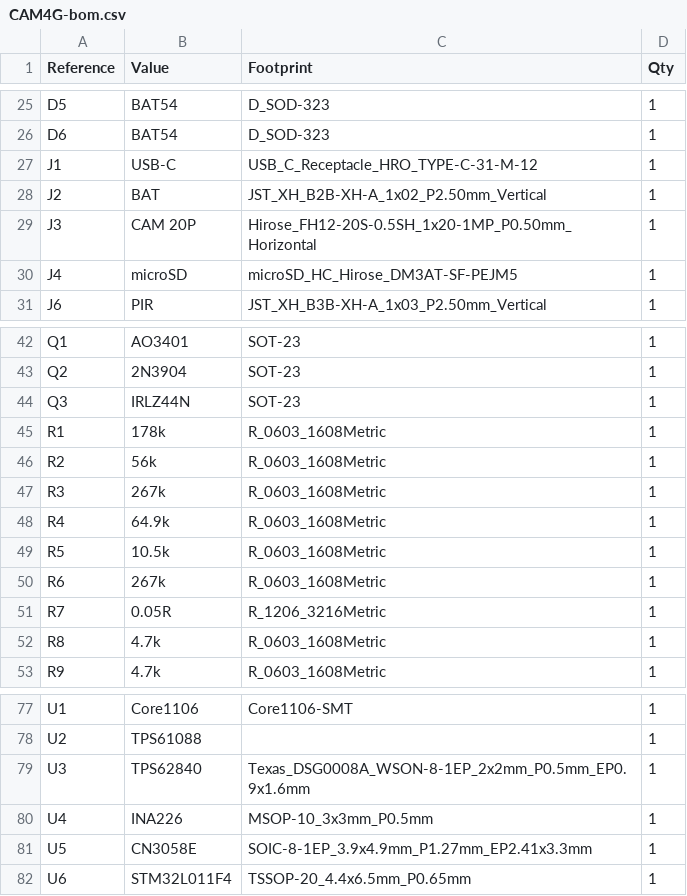
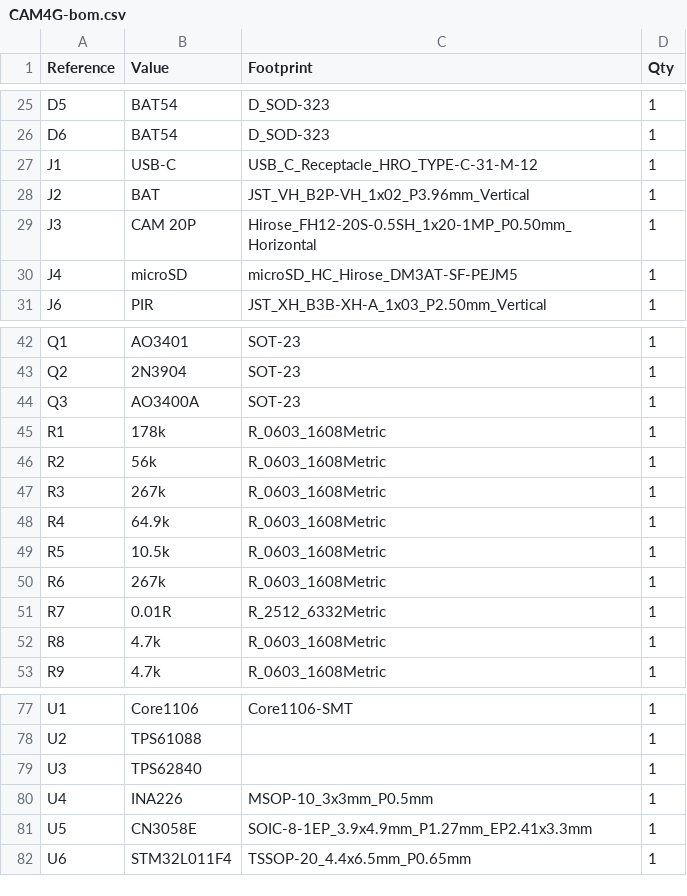
Before and after one commit to xuanvuong1702/camera-4G, a CSV file: hardware/kicad/CAM4G/CAM4G-bom.csv, drawn as a sheet; only a part is shown, gaps mark what is left out.

```diff
--- a/hardware/kicad/CAM4G/CAM4G-bom.csv
+++ b/hardware/kicad/CAM4G/CAM4G-bom.csv
@@ -27,3 +27,3 @@ D6,BAT54,D_SOD-323,1
 J1,USB-C,USB_C_Receptacle_HRO_TYPE-C-31-M-12,1
-J2,BAT,JST_XH_B2B-XH-A_1x02_P2.50mm_Vertical,1
+J2,BAT,JST_VH_B2P-VH_1x02_P3.96mm_Vertical,1
 J3,CAM 20P,Hirose_FH12-20S-0.5SH_1x20-1MP_P0.50mm_Horizontal,1
@@ -43,3 +43,3 @@ Q1,AO3401,SOT-23,1
 Q2,2N3904,SOT-23,1
-Q3,IRLZ44N,SOT-23,1
+Q3,AO3400A,SOT-23,1
 R1,178k,R_0603_1608Metric,1
@@ -50,3 +50,3 @@ R5,10.5k,R_0603_1608Metric,1
 R6,267k,R_0603_1608Metric,1
-R7,0.05R,R_1206_3216Metric,1
+R7,0.01R,R_2512_6332Metric,1
 R8,4.7k,R_0603_1608Metric,1
@@ -78,3 +78,3 @@ U1,Core1106,Core1106-SMT,1
 U2,TPS61088,,1
-U3,TPS62840,Texas_DSG0008A_WSON-8-1EP_2x2mm_P0.5mm_EP0.9x1.6mm,1
+U3,TPS62840,,1
 U4,INA226,MSOP-10_3x3mm_P0.5mm,1
```
Also changed, not shown: hardware/kicad/CAM4G/CAM4G-cpl.csv, 42 other files.
